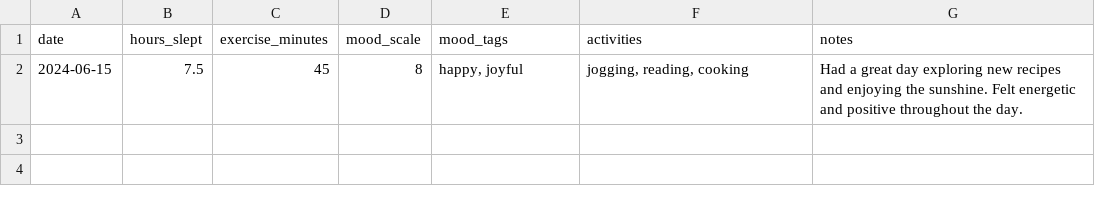
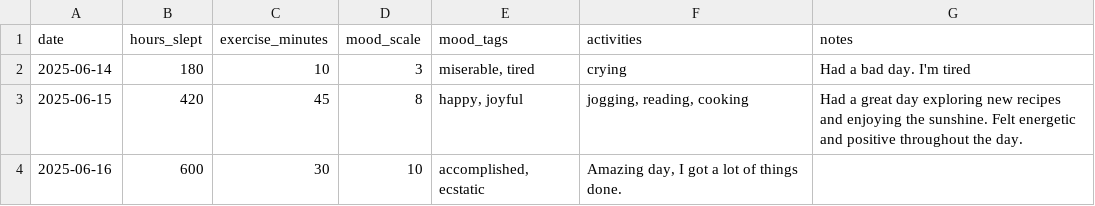
Before and after one commit to Alianno-Tulloch/Personal-Wellness-Tracker, a CSV file: data.csv, drawn as a sheet.

Commit message:
brainstorming the submit button and data_validation

```diff
--- a/data.csv
+++ b/data.csv
@@ -1,2 +1,4 @@
 date,hours_slept,exercise_minutes,mood_scale,mood_tags,activities,notes
-2024-06-15,7.5,45,8,"happy, joyful","jogging, reading, cooking",Had a great day exploring new recipes and enjoying the sunshine. Felt energetic and positive throughout the day.
+2025-06-14,180,10,3,"miserable, tired","crying","Had a bad day. I'm tired"
+2025-06-15,420,45,8,"happy, joyful","jogging, reading, cooking","Had a great day exploring new recipes and enjoying the sunshine. Felt energetic and positive throughout the day."
+2025-06-16,600,30,10,"accomplished, ecstatic","Amazing day, I got a lot of things done."
```
Also changed, not shown: 7 other files.
